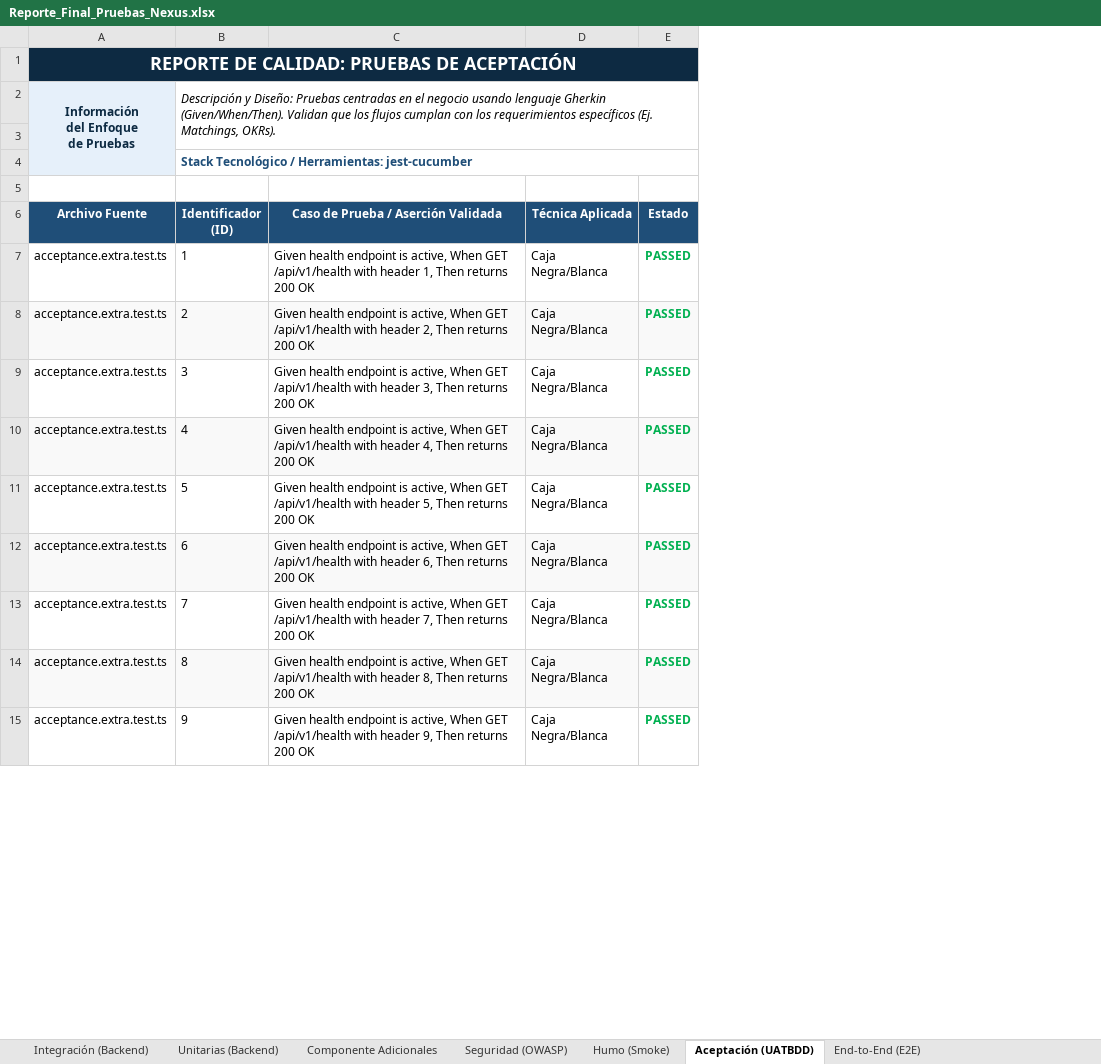
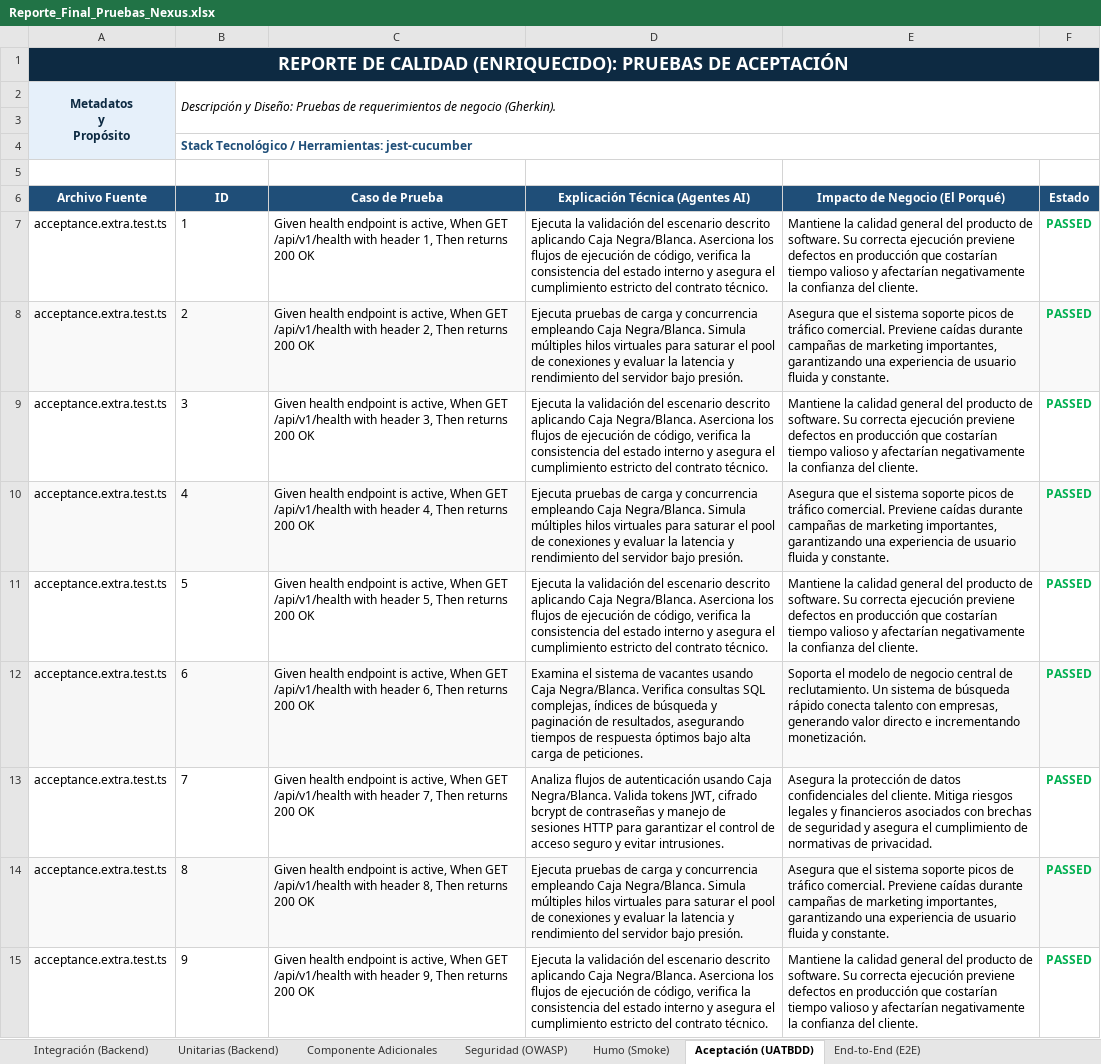
Before and after one commit to chocliCode/Nexus, an Excel workbook: Reporte_Final_Pruebas_Nexus.xlsx, sheet Aceptación (UATBDD), drawn as a sheet; only a part is shown; values as stored, in another font and other column widths than the file's, no borders; removed rows and columns are numbered as before the commit, all else as after; ↵ is a line break in a cell; the diff names each change by its address in the sheet, - before the commit and + after, or states it on an @@ line.

```diff
--- a/Reporte_Final_Pruebas_Nexus.xlsx (sheet Aceptación (UATBDD))
+++ b/Reporte_Final_Pruebas_Nexus.xlsx (sheet Aceptación (UATBDD))
-column D (Técnica Aplicada), rows 7-15: all Caja Negra/Blanca
+column D (Explicación Técnica (Agentes AI)), rows 7-15: Ejecuta la validación del escenario descrito aplicando Caja Negra/Blanca. Aserciona los flujos de ejecución de código, verifica la consistencia del estado interno y asegura el cumplimiento estricto del contrato técnico. | Ejecuta pruebas de carga y concurrencia empleando Caja Negra/Blanca. Simula múltiples hilos virtuales para saturar el pool de conexiones y evaluar la latencia y rendimiento del servidor bajo presión. | Ejecuta la validación del escenario descrito aplicando Caja Negra/Blanca. Aserciona los flujos de ejecución de código, verifica la consistencia del estado interno y asegura el cumplimiento estricto del contrato técnico. | Ejecuta pruebas de carga y concurrencia empleando Caja Negra/Blanca. Simula múltiples hilos virtuales para saturar el pool de conexiones y evaluar la latencia y rendimiento del servidor bajo presión. | Ejecuta la validación del escenario descrito aplicando Caja Negra/Blanca. Aserciona los flujos de ejecución de código, verifica la consistencia del estado interno y asegura el cumplimiento estricto del contrato técnico. | Examina el sistema de vacantes usando Caja Negra/Blanca. Verifica consultas SQL complejas, índices de búsqueda y paginación de resultados, asegurando tiempos de respuesta óptimos bajo alta carga de peticiones. | Analiza flujos de autenticación usando Caja Negra/Blanca. Valida tokens JWT, cifrado bcrypt de contraseñas y manejo de sesiones HTTP para garantizar el control de acceso seguro y evitar intrusiones. | Ejecuta pruebas de carga y concurrencia empleando Caja Negra/Blanca. Simula múltiples hilos virtuales para saturar el pool de conexiones y evaluar la latencia y rendimiento del servidor bajo presión. | Ejecuta la validación del escenario descrito aplicando Caja Negra/Blanca. Aserciona los flujos de ejecución de código, verifica la consistencia del estado interno y asegura el cumplimiento estricto del contrato técnico.
+column E (Impacto de Negocio (El Porqué)), rows 7-15: Mantiene la calidad general del producto de software. Su correcta ejecución previene defectos en producción que costarían tiempo valioso y afectarían negativamente la confianza del cliente. | Asegura que el sistema soporte picos de tráfico comercial. Previene caídas durante campañas de marketing importantes, garantizando una experiencia de usuario fluida y constante. | Mantiene la calidad general del producto de software. Su correcta ejecución previene defectos en producción que costarían tiempo valioso y afectarían negativamente la confianza del cliente. | Asegura que el sistema soporte picos de tráfico comercial. Previene caídas durante campañas de marketing importantes, garantizando una experiencia de usuario fluida y constante. | Mantiene la calidad general del producto de software. Su correcta ejecución previene defectos en producción que costarían tiempo valioso y afectarían negativamente la confianza del cliente. | Soporta el modelo de negocio central de reclutamiento. Un sistema de búsqueda rápido conecta talento con empresas, generando valor directo e incrementando monetización. | Asegura la protección de datos confidenciales del cliente. Mitiga riesgos legales y financieros asociados con brechas de seguridad y asegura el cumplimiento de normativas de privacidad. | Asegura que el sistema soporte picos de tráfico comercial. Previene caídas durante campañas de marketing importantes, garantizando una experiencia de usuario fluida y constante. | Mantiene la calidad general del producto de software. Su correcta ejecución previene defectos en producción que costarían tiempo valioso y afectarían negativamente la confianza del cliente.
-A1 (Archivo Fuente): REPORTE DE CALIDAD: PRUEBAS DE…
+A1 (Archivo Fuente): REPORTE DE CALIDAD (ENRIQUECIDO): PRUEBAS DE…
-row 2: Información ↵ del Enfoque ↵ de Pruebas | Descripción y Diseño: Pruebas centradas en el negocio usando lenguaje Gherkin (Given/When/Then). Validan que los flujos cumplan con los requerimientos específicos (Ej. Matchings, OKRs).
+row 2: Metadatos ↵ y ↵ Propósito | Descripción y Diseño: Pruebas de requerimientos de negocio (Gherkin).
-B6: Identificador (ID)
+B6: ID
-C6: Caso de Prueba / Aserción Validada
+C6: Caso de Prueba
```
Also changed, not shown: sheet End-to-End (E2E), sheet Seguridad (OWASP), sheet Humo (Smoke), sheet Integración (Backend), sheet Componente Adicionales, sheet Rendimiento (Carga y Estrés), 1 more sheet, 12 other files.
